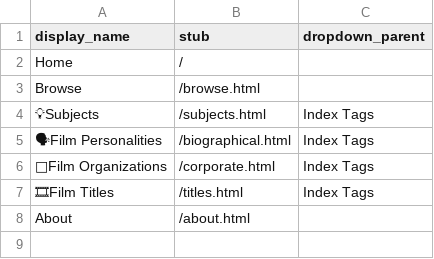
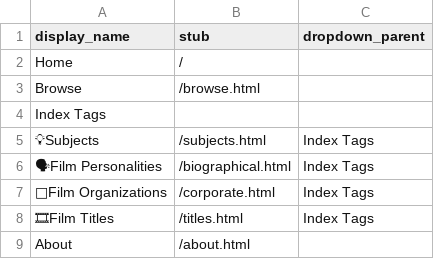
Before and after one commit to upfifilmarchives/periodicals, a CSV file: _data/config-nav.csv, drawn as a sheet; the diff names each change by its address in the sheet, - before the commit and + after, or states it on an @@ line.

Commit message:
Update config-nav.csv

```diff
--- a/_data/config-nav.csv
+++ b/_data/config-nav.csv
+row 4: Index Tags
```
